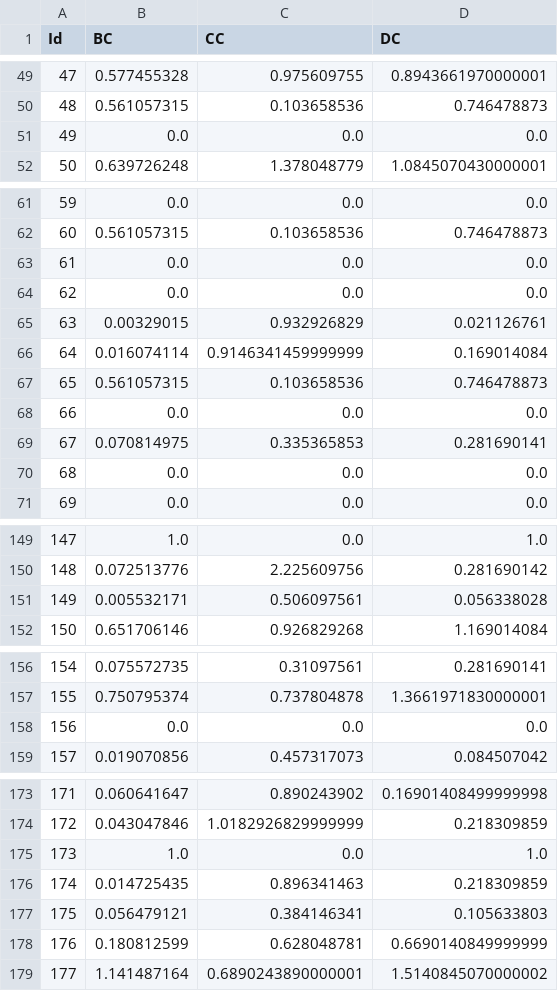
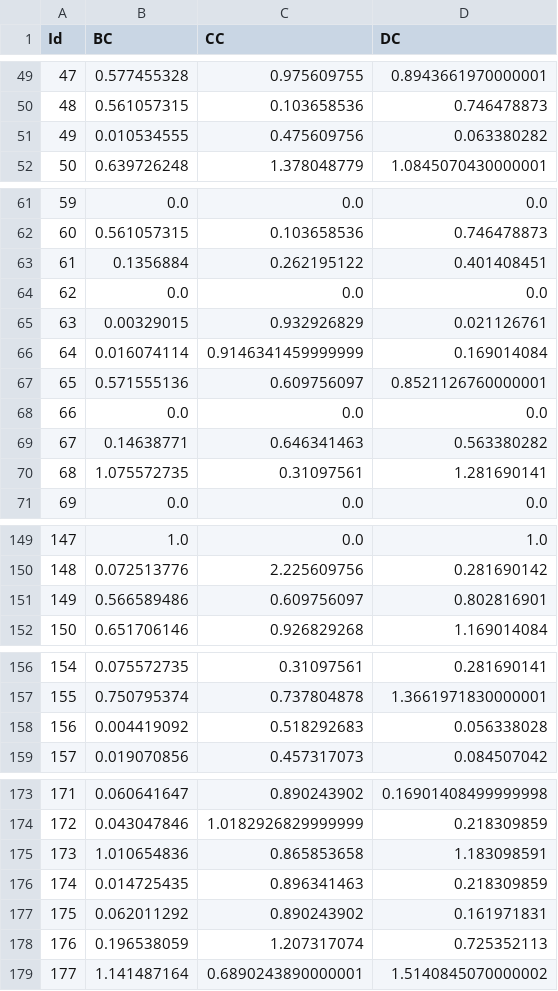
Before and after one commit to engineerball/MyFilterLearner, a CSV file: Neg_Centrality.csv, drawn as a sheet; only a part is shown, gaps mark what is left out; the diff covers the shown part only.

```diff
--- a/Neg_Centrality.csv
+++ b/Neg_Centrality.csv
@@ -50,3 +50,3 @@ Id,BC,CC,DC
 48,0.561057315,0.103658536,0.746478873
-49,0.0,0.0,0.0
+49,0.010534555,0.475609756,0.063380282
 50,0.639726248,1.378048779,1.0845070430000001
@@ -62,3 +62,3 @@ Id,BC,CC,DC
 60,0.561057315,0.103658536,0.746478873
-61,0.0,0.0,0.0
+61,0.1356884,0.262195122,0.401408451
 62,0.0,0.0,0.0
@@ -66,6 +66,6 @@ Id,BC,CC,DC
 64,0.016074114,0.9146341459999999,0.169014084
-65,0.561057315,0.103658536,0.746478873
+65,0.571555136,0.609756097,0.8521126760000001
 66,0.0,0.0,0.0
-67,0.070814975,0.335365853,0.281690141
-68,0.0,0.0,0.0
+67,0.14638771,0.646341463,0.563380282
+68,1.075572735,0.31097561,1.281690141
 69,0.0,0.0,0.0
@@ -150,3 +150,3 @@ Id,BC,CC,DC
 148,0.072513776,2.225609756,0.281690142
-149,0.005532171,0.506097561,0.056338028
+149,0.566589486,0.609756097,0.802816901
 150,0.651706146,0.926829268,1.169014084
@@ -157,3 +157,3 @@ Id,BC,CC,DC
 155,0.750795374,0.737804878,1.3661971830000001
-156,0.0,0.0,0.0
+156,0.004419092,0.518292683,0.056338028
 157,0.019070856,0.457317073,0.084507042
@@ -174,6 +174,6 @@ Id,BC,CC,DC
 172,0.043047846,1.0182926829999999,0.218309859
-173,1.0,0.0,1.0
+173,1.010654836,0.865853658,1.183098591
 174,0.014725435,0.896341463,0.218309859
-175,0.056479121,0.384146341,0.105633803
-176,0.180812599,0.628048781,0.6690140849999999
+175,0.062011292,0.890243902,0.161971831
+176,0.196538059,1.207317074,0.725352113
 177,1.141487164,0.6890243890000001,1.5140845070000002
```
Also changed, not shown: 11 edited cells elsewhere in this file, Pos_Centrality.csv, 4 other files.
